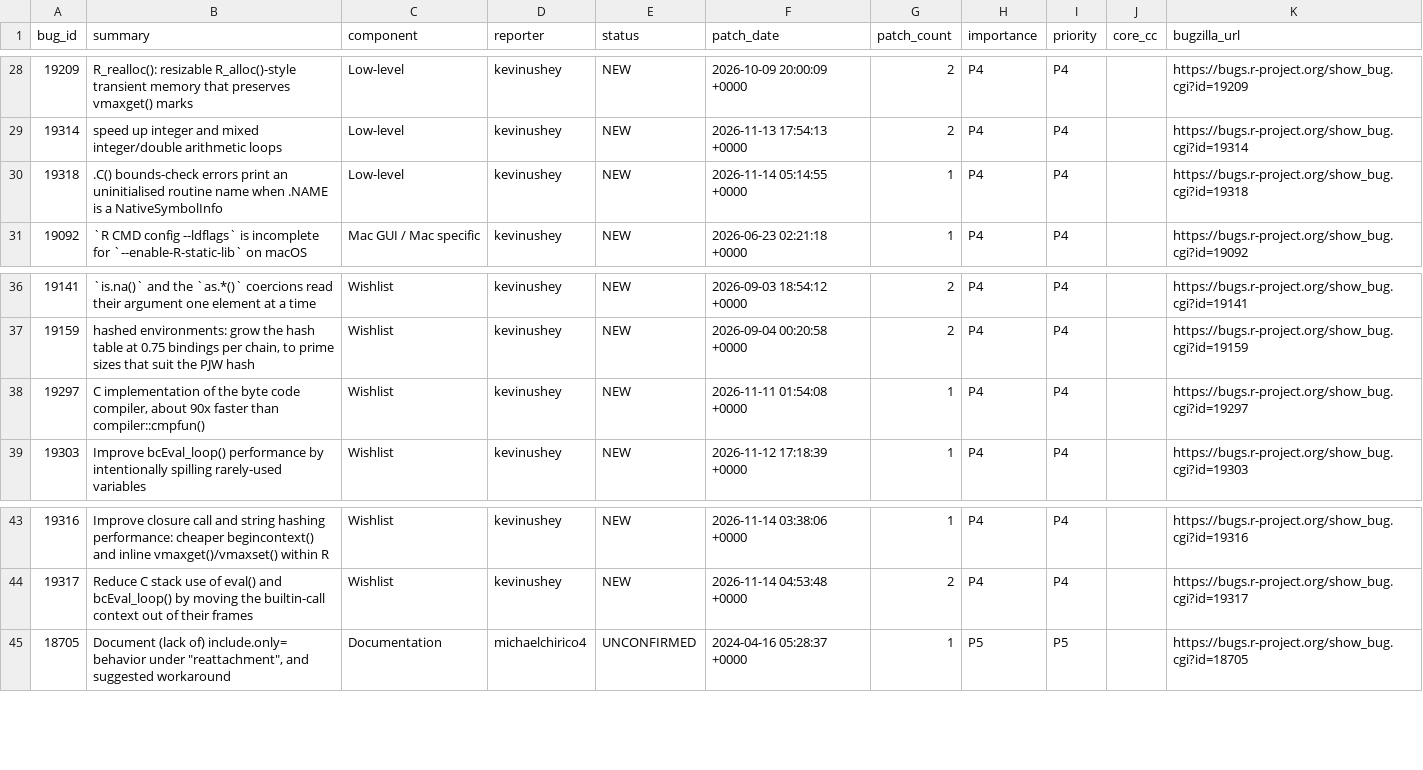
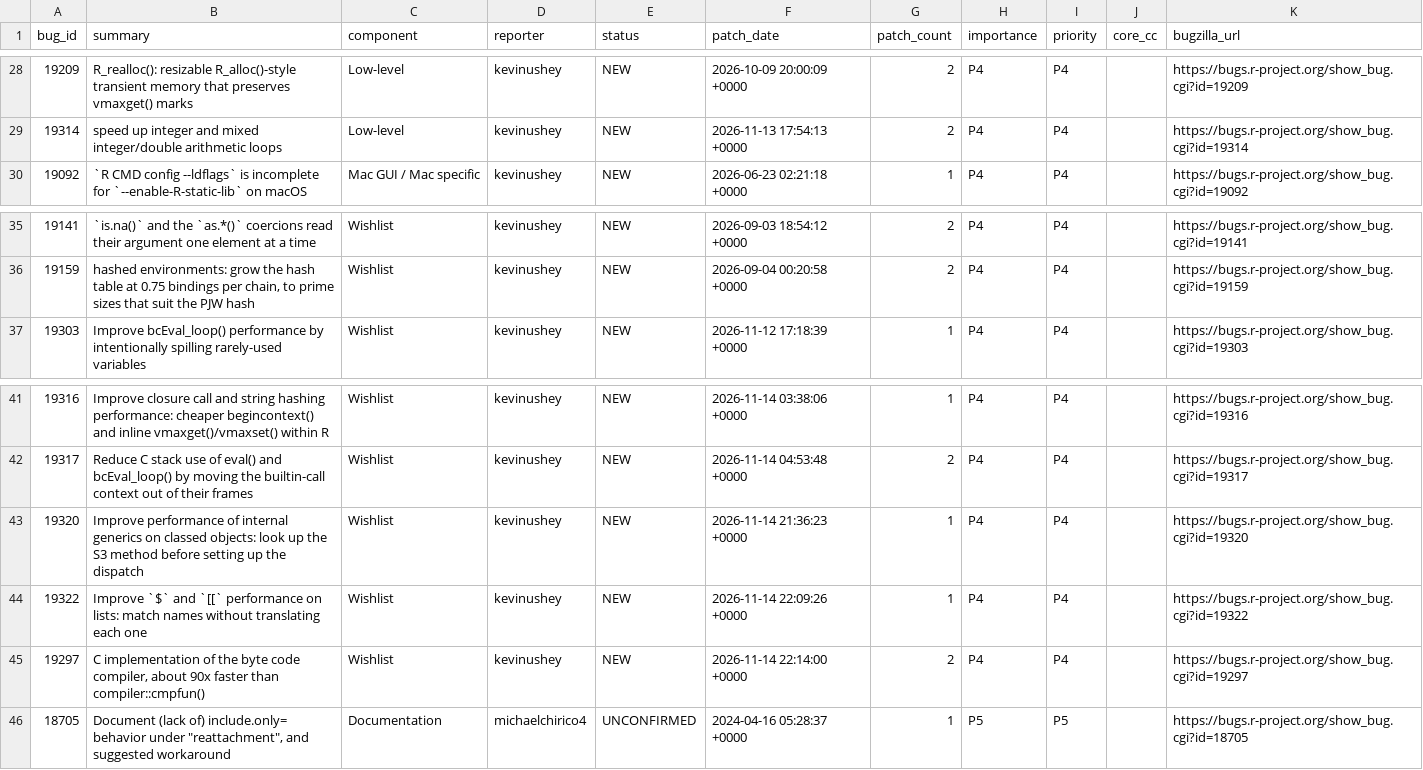
Before and after one commit to r-devel/triage-report, a CSV file: data/team-patches.csv, drawn as a sheet; only a part is shown, gaps mark what is left out; removed rows and columns are numbered as before the commit, all else as after; the diff names each change by its address in the sheet, - before the commit and + after, or states it on an @@ line.

```diff
--- a/data/team-patches.csv
+++ b/data/team-patches.csv
-row 30: 19318 | .C() bounds-check errors print an uninitialised routine name when .NAME is a NativeSymbolInfo | Low-level | kevinushey | NEW | 2026-11-14 05:14:55 +0000 | 1 | P4 | P4 |  | https://bugs.r-project.org/show_bug.cgi?id=19318
-row 38: 19297 | C implementation of the byte code compiler, about 90x faster than compiler::cmpfun() | Wishlist | kevinushey | NEW | 2026-11-11 01:54:08 +0000 | 1 | P4 | P4 |  | https://bugs.r-project.org/show_bug.cgi?id=19297
+row 43: 19320 | Improve performance of internal generics on classed objects: look up the S3 method before setting up the dispatch | Wishlist | kevinushey | NEW | 2026-11-14 21:36:23 +0000 | 1 | P4 | P4 |  | https://bugs.r-project.org/show_bug.cgi?id=19320
+row 44: 19322 | Improve `$` and `[[` performance on lists: match names without translating each one | Wishlist | kevinushey | NEW | 2026-11-14 22:09:26 +0000 | 1 | P4 | P4 |  | https://bugs.r-project.org/show_bug.cgi?id=19322
+row 45: 19297 | C implementation of the byte code compiler, about 90x faster than compiler::cmpfun() | Wishlist | kevinushey | NEW | 2026-11-14 22:14:00 +0000 | 2 | P4 | P4 |  | https://bugs.r-project.org/show_bug.cgi?id=19297
```
Also changed, not shown: 6 other files.
